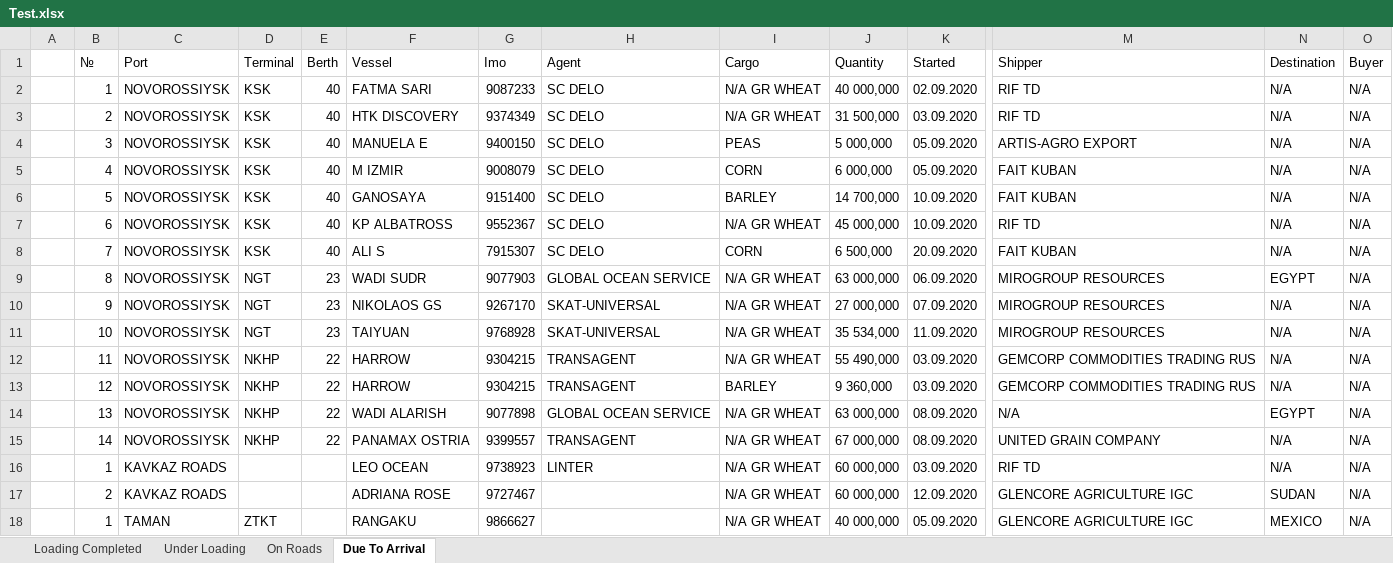
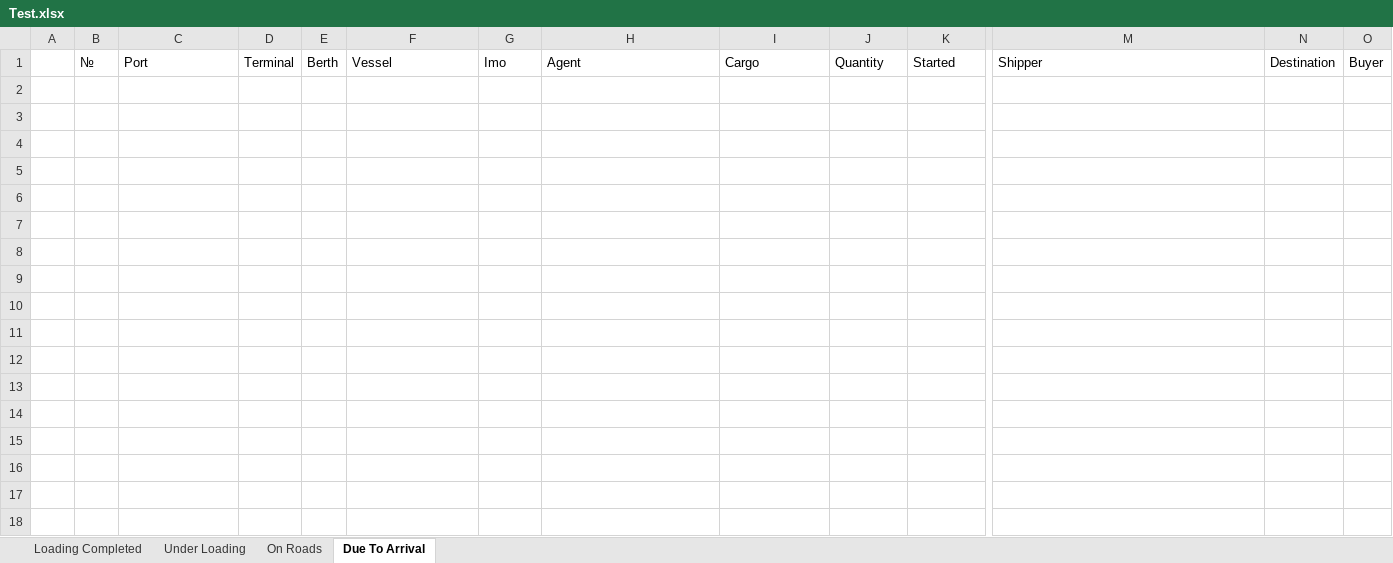
Before and after one commit to Gvozdoder4uk/Logistic-OS, an Excel workbook: Logistic OS/TempDocs/Test.xlsx, sheet Due To Arrival, drawn as a sheet; only a part is shown, gaps mark what is left out; values as stored, in another font and other column widths than the file's, no borders; rows hold the shown columns only; the diff names each change by its address in the sheet, - before the commit and + after, or states it on an @@ line.

```diff
--- a/Logistic OS/TempDocs/Test.xlsx (sheet Due To Arrival)
+++ b/Logistic OS/TempDocs/Test.xlsx (sheet Due To Arrival)
-row 2:  | 1 | NOVOROSSIYSK | KSK | 40 | FATMA SARI | 9087233 | SC DELO | N/A GR WHEAT | 40 000,000 | 02.09.2020 | RIF TD | N/A | N/A
-row 3:  | 2 | NOVOROSSIYSK | KSK | 40 | HTK DISCOVERY | 9374349 | SC DELO | N/A GR WHEAT | 31 500,000 | 03.09.2020 | RIF TD | N/A | N/A
-row 4:  | 3 | NOVOROSSIYSK | KSK | 40 | MANUELA E | 9400150 | SC DELO | PEAS | 5 000,000 | 05.09.2020 | ARTIS-AGRO EXPORT | N/A | N/A
-row 5:  | 4 | NOVOROSSIYSK | KSK | 40 | M IZMIR | 9008079 | SC DELO | CORN | 6 000,000 | 05.09.2020 | FAIT KUBAN | N/A | N/A
-row 6:  | 5 | NOVOROSSIYSK | KSK | 40 | GANOSAYA | 9151400 | SC DELO | BARLEY | 14 700,000 | 10.09.2020 | FAIT KUBAN | N/A | N/A
-row 7:  | 6 | NOVOROSSIYSK | KSK | 40 | KP ALBATROSS | 9552367 | SC DELO | N/A GR WHEAT | 45 000,000 | 10.09.2020 | RIF TD | N/A | N/A
-row 8:  | 7 | NOVOROSSIYSK | KSK | 40 | ALI S | 7915307 | SC DELO | CORN | 6 500,000 | 20.09.2020 | FAIT KUBAN | N/A | N/A
-row 9:  | 8 | NOVOROSSIYSK | NGT | 23 | WADI SUDR | 9077903 | GLOBAL OCEAN SERVICE | N/A GR WHEAT | 63 000,000 | 06.09.2020 | MIROGROUP RESOURCES | EGYPT | N/A
-row 10:  | 9 | NOVOROSSIYSK | NGT | 23 | NIKOLAOS GS | 9267170 | SKAT-UNIVERSAL | N/A GR WHEAT | 27 000,000 | 07.09.2020 | MIROGROUP RESOURCES | N/A | N/A
-row 11:  | 10 | NOVOROSSIYSK | NGT | 23 | TAIYUAN | 9768928 | SKAT-UNIVERSAL | N/A GR WHEAT | 35 534,000 | 11.09.2020 | MIROGROUP RESOURCES | N/A | N/A
-row 12:  | 11 | NOVOROSSIYSK | NKHP | 22 | HARROW | 9304215 | TRANSAGENT | N/A GR WHEAT | 55 490,000 | 03.09.2020 | GEMCORP COMMODITIES TRADING RUS | N/A | N/A
-row 13:  | 12 | NOVOROSSIYSK | NKHP | 22 | HARROW | 9304215 | TRANSAGENT | BARLEY | 9 360,000 | 03.09.2020 | GEMCORP COMMODITIES TRADING RUS | N/A | N/A
-row 14:  | 13 | NOVOROSSIYSK | NKHP | 22 | WADI ALARISH | 9077898 | GLOBAL OCEAN SERVICE | N/A GR WHEAT | 63 000,000 | 08.09.2020 | N/A | EGYPT | N/A
-row 15:  | 14 | NOVOROSSIYSK | NKHP | 22 | PANAMAX OSTRIA | 9399557 | TRANSAGENT | N/A GR WHEAT | 67 000,000 | 08.09.2020 | UNITED GRAIN COMPANY | N/A | N/A
-row 16:  | 1 | KAVKAZ ROADS |  |  | LEO OCEAN | 9738923 | LINTER | N/A GR WHEAT | 60 000,000 | 03.09.2020 | RIF TD | N/A | N/A
-row 17:  | 2 | KAVKAZ ROADS |  |  | ADRIANA ROSE | 9727467 |  | N/A GR WHEAT | 60 000,000 | 12.09.2020 | GLENCORE AGRICULTURE IGC | SUDAN | N/A
-row 18:  | 1 | TAMAN | ZTKT |  | RANGAKU | 9866627 |  | N/A GR WHEAT | 40 000,000 | 05.09.2020 | GLENCORE AGRICULTURE IGC | MEXICO | N/A
```
Also changed, not shown: sheet Loading Completed, sheet Under Loading, sheet On Roads, Logistic OS/TempDocs/Summary_Aug.2020.xlsx, Logistic OS/TempDocs/Summary_Sep.2020.xlsx, 3 other files.
